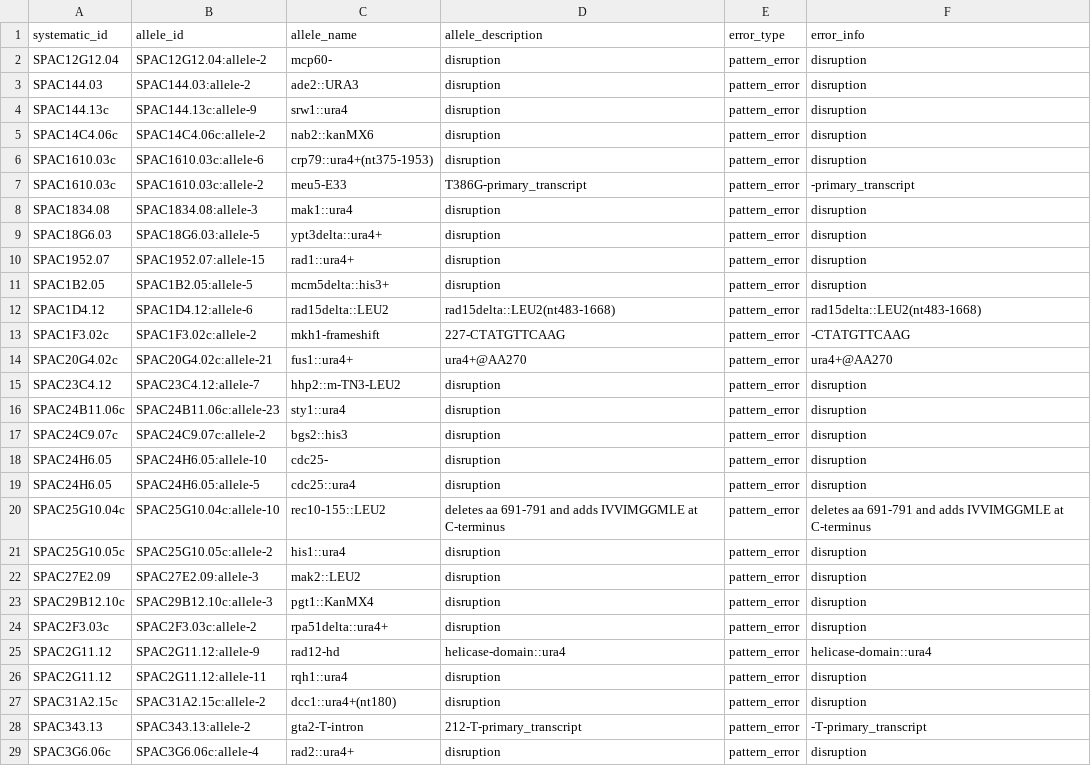
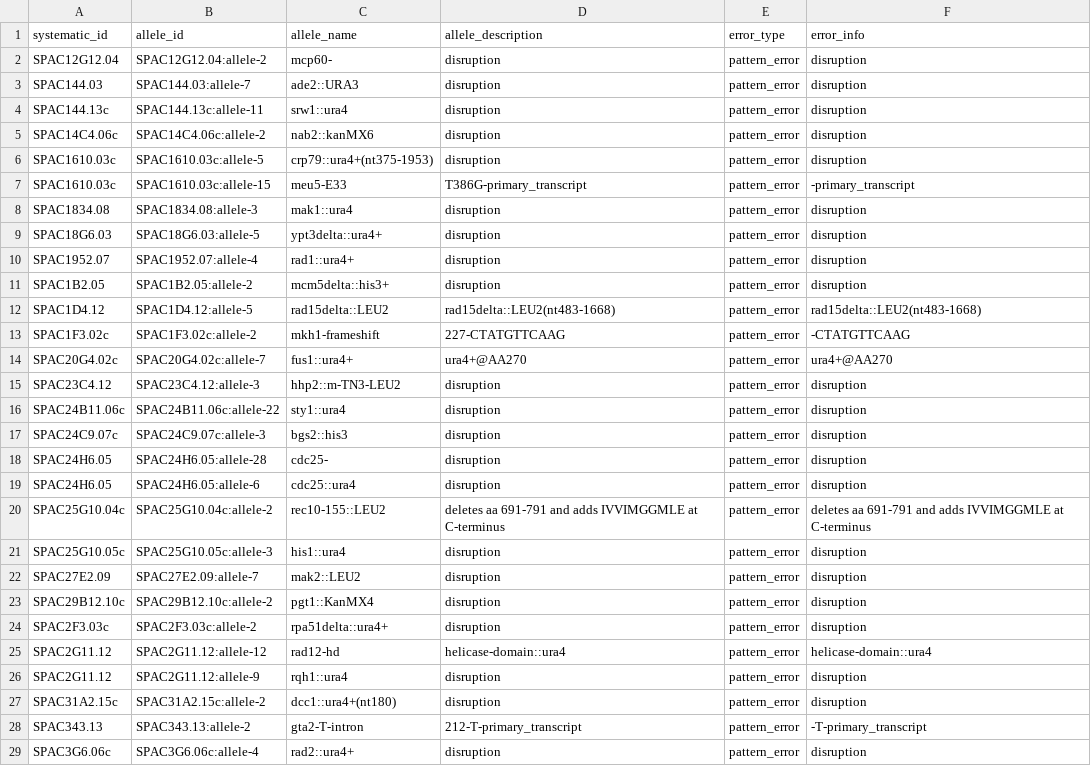
Before and after one commit to pombase/allele_qc, a TSV file: results/allele_cannot_fix_other_errors.tsv, drawn as a sheet; only a part is shown; the diff covers the shown part only.

```diff
--- a/results/allele_cannot_fix_other_errors.tsv
+++ b/results/allele_cannot_fix_other_errors.tsv
@@ -2,26 +2,26 @@ systematic_id	allele_id	allele_name	allele_description	error_type	error_info
 SPAC12G12.04	SPAC12G12.04:allele-2	mcp60-	disruption	pattern_error	disruption
-SPAC144.03	SPAC144.03:allele-2	ade2::URA3	disruption	pattern_error	disruption
-SPAC144.13c	SPAC144.13c:allele-9	srw1::ura4	disruption	pattern_error	disruption
+SPAC144.03	SPAC144.03:allele-7	ade2::URA3	disruption	pattern_error	disruption
+SPAC144.13c	SPAC144.13c:allele-11	srw1::ura4	disruption	pattern_error	disruption
 SPAC14C4.06c	SPAC14C4.06c:allele-2	nab2::kanMX6	disruption	pattern_error	disruption
-SPAC1610.03c	SPAC1610.03c:allele-6	crp79::ura4+(nt375-1953)	disruption	pattern_error	disruption
-SPAC1610.03c	SPAC1610.03c:allele-2	meu5-E33	T386G-primary_transcript	pattern_error	-primary_transcript
+SPAC1610.03c	SPAC1610.03c:allele-5	crp79::ura4+(nt375-1953)	disruption	pattern_error	disruption
+SPAC1610.03c	SPAC1610.03c:allele-15	meu5-E33	T386G-primary_transcript	pattern_error	-primary_transcript
 SPAC1834.08	SPAC1834.08:allele-3	mak1::ura4	disruption	pattern_error	disruption
 SPAC18G6.03	SPAC18G6.03:allele-5	ypt3delta::ura4+	disruption	pattern_error	disruption
-SPAC1952.07	SPAC1952.07:allele-15	rad1::ura4+	disruption	pattern_error	disruption
-SPAC1B2.05	SPAC1B2.05:allele-5	mcm5delta::his3+	disruption	pattern_error	disruption
-SPAC1D4.12	SPAC1D4.12:allele-6	rad15delta::LEU2	rad15delta::LEU2(nt483-1668)	pattern_error	rad15delta::LEU2(nt483-1668)
+SPAC1952.07	SPAC1952.07:allele-4	rad1::ura4+	disruption	pattern_error	disruption
+SPAC1B2.05	SPAC1B2.05:allele-2	mcm5delta::his3+	disruption	pattern_error	disruption
+SPAC1D4.12	SPAC1D4.12:allele-5	rad15delta::LEU2	rad15delta::LEU2(nt483-1668)	pattern_error	rad15delta::LEU2(nt483-1668)
 SPAC1F3.02c	SPAC1F3.02c:allele-2	mkh1-frameshift	227-CTATGTTCAAG	pattern_error	-CTATGTTCAAG
-SPAC20G4.02c	SPAC20G4.02c:allele-21	fus1::ura4+	ura4+@AA270	pattern_error	ura4+@AA270
-SPAC23C4.12	SPAC23C4.12:allele-7	hhp2::m-TN3-LEU2	disruption	pattern_error	disruption
-SPAC24B11.06c	SPAC24B11.06c:allele-23	sty1::ura4	disruption	pattern_error	disruption
-SPAC24C9.07c	SPAC24C9.07c:allele-2	bgs2::his3	disruption	pattern_error	disruption
-SPAC24H6.05	SPAC24H6.05:allele-10	cdc25-	disruption	pattern_error	disruption
-SPAC24H6.05	SPAC24H6.05:allele-5	cdc25::ura4	disruption	pattern_error	disruption
-SPAC25G10.04c	SPAC25G10.04c:allele-10	rec10-155::LEU2	deletes aa 691-791 and adds IVVIMGGMLE at C-terminus	pattern_error	deletes aa 691-791 and adds IVVIMGGMLE at C-terminus
-SPAC25G10.05c	SPAC25G10.05c:allele-2	his1::ura4	disruption	pattern_error	disruption
-SPAC27E2.09	SPAC27E2.09:allele-3	mak2::LEU2	disruption	pattern_error	disruption
-SPAC29B12.10c	SPAC29B12.10c:allele-3	pgt1::KanMX4	disruption	pattern_error	disruption
+SPAC20G4.02c	SPAC20G4.02c:allele-7	fus1::ura4+	ura4+@AA270	pattern_error	ura4+@AA270
+SPAC23C4.12	SPAC23C4.12:allele-3	hhp2::m-TN3-LEU2	disruption	pattern_error	disruption
+SPAC24B11.06c	SPAC24B11.06c:allele-22	sty1::ura4	disruption	pattern_error	disruption
+SPAC24C9.07c	SPAC24C9.07c:allele-3	bgs2::his3	disruption	pattern_error	disruption
+SPAC24H6.05	SPAC24H6.05:allele-28	cdc25-	disruption	pattern_error	disruption
+SPAC24H6.05	SPAC24H6.05:allele-6	cdc25::ura4	disruption	pattern_error	disruption
+SPAC25G10.04c	SPAC25G10.04c:allele-2	rec10-155::LEU2	deletes aa 691-791 and adds IVVIMGGMLE at C-terminus	pattern_error	deletes aa 691-791 and adds IVVIMGGMLE at C-terminus
+SPAC25G10.05c	SPAC25G10.05c:allele-3	his1::ura4	disruption	pattern_error	disruption
+SPAC27E2.09	SPAC27E2.09:allele-7	mak2::LEU2	disruption	pattern_error	disruption
+SPAC29B12.10c	SPAC29B12.10c:allele-2	pgt1::KanMX4	disruption	pattern_error	disruption
 SPAC2F3.03c	SPAC2F3.03c:allele-2	rpa51delta::ura4+	disruption	pattern_error	disruption
-SPAC2G11.12	SPAC2G11.12:allele-9	rad12-hd	helicase-domain::ura4	pattern_error	helicase-domain::ura4
-SPAC2G11.12	SPAC2G11.12:allele-11	rqh1::ura4	disruption	pattern_error	disruption
+SPAC2G11.12	SPAC2G11.12:allele-12	rad12-hd	helicase-domain::ura4	pattern_error	helicase-domain::ura4
+SPAC2G11.12	SPAC2G11.12:allele-9	rqh1::ura4	disruption	pattern_error	disruption
 SPAC31A2.15c	SPAC31A2.15c:allele-2	dcc1::ura4+(nt180)	disruption	pattern_error	disruption
```
Also changed, not shown: 63 edited cells elsewhere in this file, results/allele_auto_fix.tsv, results/protein_modification_cannot_fix_other_errors.tsv, 6 other files.
